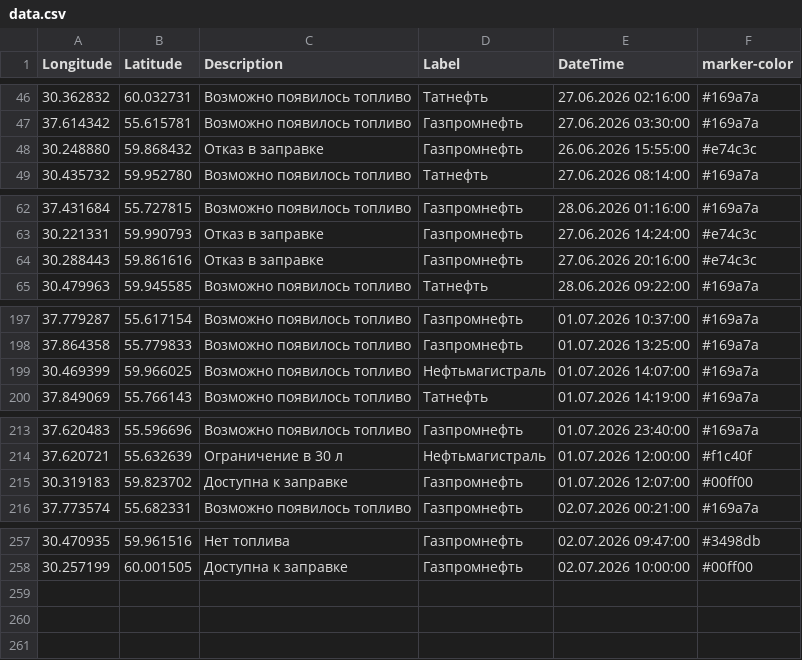
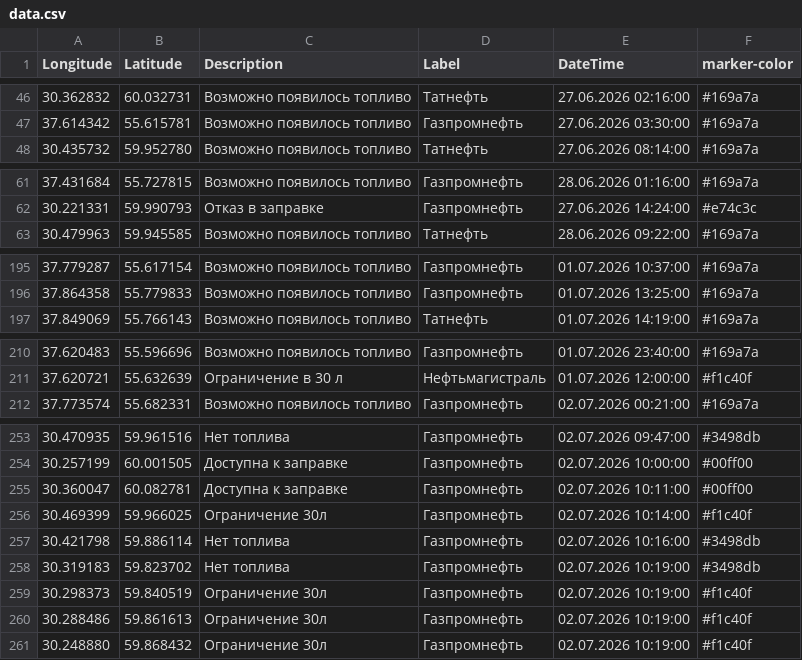
Before and after one commit to ProilKarpenko/Proil_AZS, a CSV file: data.csv, drawn as a sheet; only a part is shown, gaps mark what is left out; removed rows and columns are numbered as before the commit, all else as after; the diff covers the shown part only; the diff names each change by its address in the sheet, - before the commit and + after, or states it on an @@ line.

Commit message:
Автоматическое обновление

```diff
--- a/data.csv
+++ b/data.csv
-row 48: 30.248880 | 59.868432 | Отказ в заправке | Газпромнефть | 26.06.2026 15:55:00 | #e74c3c
-row 64: 30.288443 | 59.861616 | Отказ в заправке | Газпромнефть | 27.06.2026 20:16:00 | #e74c3c
-row 199: 30.469399 | 59.966025 | Возможно появилось топливо | Нефтьмагистраль | 01.07.2026 14:07:00 | #169a7a
-row 215: 30.319183 | 59.823702 | Доступна к заправке | Газпромнефть | 01.07.2026 12:07:00 | #00ff00
+row 255: 30.360047 | 60.082781 | Доступна к заправке | Газпромнефть | 02.07.2026 10:11:00 | #00ff00
+row 256: 30.469399 | 59.966025 | Ограничение 30л | Газпромнефть | 02.07.2026 10:14:00 | #f1c40f
+row 257: 30.421798 | 59.886114 | Нет топлива | Газпромнефть | 02.07.2026 10:16:00 | #3498db
+row 258: 30.319183 | 59.823702 | Нет топлива | Газпромнефть | 02.07.2026 10:19:00 | #3498db
+row 259: 30.298373 | 59.840519 | Ограничение 30л | Газпромнефть | 02.07.2026 10:19:00 | #f1c40f
+row 260: 30.288486 | 59.861613 | Ограничение 30л | Газпромнефть | 02.07.2026 10:19:00 | #f1c40f
+row 261: 30.248880 | 59.868432 | Ограничение 30л | Газпромнефть | 02.07.2026 10:19:00 | #f1c40f
```
Also changed, not shown: 3 edited cells elsewhere in this file.
